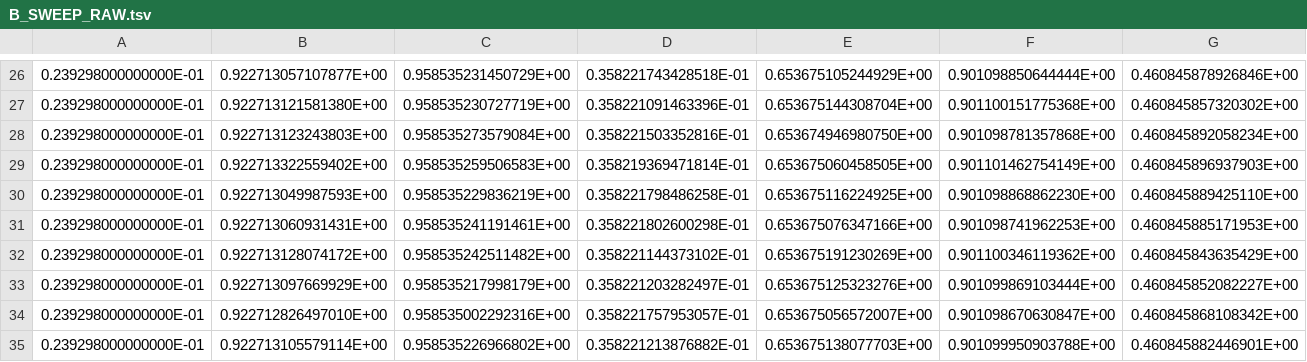
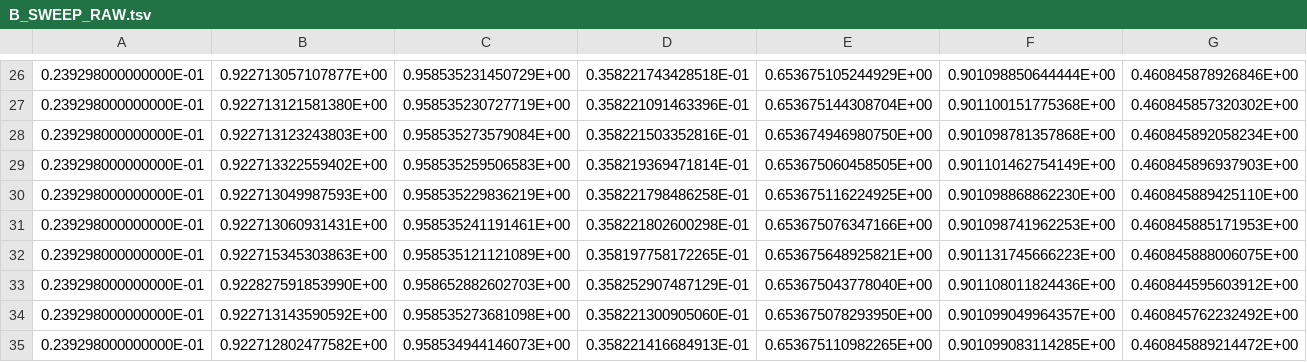
Before and after one commit to srotberg/housing_first_or_treatment_first_ask_the_kids_not_the_parents, a TSV file: code/B_SWEEP_RAW.tsv, drawn as a sheet; only a part is shown, gaps mark what is left out.

```diff
--- a/code/B_SWEEP_RAW.tsv
+++ b/code/B_SWEEP_RAW.tsv
@@ -31,5 +31,5 @@
    0.239298000000000E-01	   0.922713060931431E+00	   0.958535241191461E+00	   0.358221802600298E-01	   0.653675076347166E+00	   0.901098741962253E+00	   0.460845885171953E+00	
-   0.239298000000000E-01	   0.922713128074172E+00	   0.958535242511482E+00	   0.358221144373102E-01	   0.653675191230269E+00	   0.901100346119362E+00	   0.460845843635429E+00	
-   0.239298000000000E-01	   0.922713097669929E+00	   0.958535217998179E+00	   0.358221203282497E-01	   0.653675125323276E+00	   0.901099869103444E+00	   0.460845852082227E+00	
-   0.239298000000000E-01	   0.922712826497010E+00	   0.958535002292316E+00	   0.358221757953057E-01	   0.653675056572007E+00	   0.901098670630847E+00	   0.460845868108342E+00	
-   0.239298000000000E-01	   0.922713105579114E+00	   0.958535226966802E+00	   0.358221213876882E-01	   0.653675138077703E+00	   0.901099950903788E+00	   0.460845882446901E+00	
+   0.239298000000000E-01	   0.922715345303863E+00	   0.958535121121089E+00	   0.358197758172265E-01	   0.653675648925821E+00	   0.901131745666223E+00	   0.460845888006075E+00	
+   0.239298000000000E-01	   0.922827591853990E+00	   0.958652882602703E+00	   0.358252907487129E-01	   0.653675043778040E+00	   0.901108011824436E+00	   0.460844595603912E+00	
+   0.239298000000000E-01	   0.922713143590592E+00	   0.958535273681098E+00	   0.358221300905060E-01	   0.653675078293950E+00	   0.901099049964357E+00	   0.460845762232492E+00	
+   0.239298000000000E-01	   0.922712802477582E+00	   0.958534944146073E+00	   0.358221416684913E-01	   0.653675110982265E+00	   0.901099083114285E+00	   0.460845889214472E+00	
```
Also changed, not shown: 1 other file.
